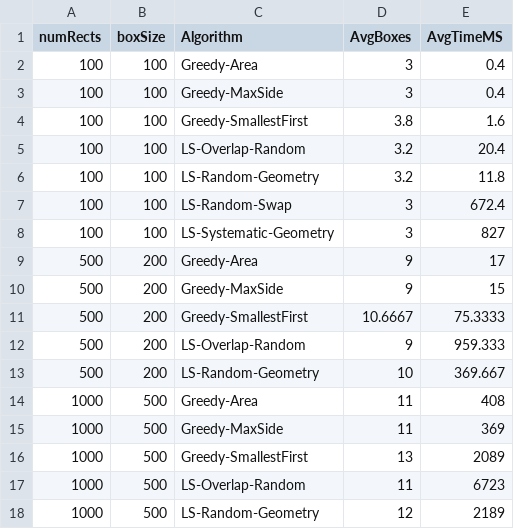
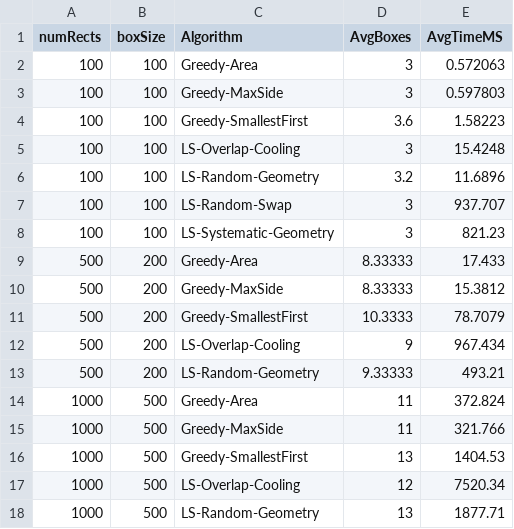
Before and after one commit to anachioca/OptimizationAlgorithms, a CSV file: full_test_log.csv, drawn as a sheet.

Commit message:
Fix overlap, fix GUI, optimize overlap's hyperparameters

```diff
--- a/full_test_log.csv
+++ b/full_test_log.csv
@@ -1,18 +1,18 @@
 numRects;boxSize;Algorithm;AvgBoxes;AvgTimeMS
-100;100;Greedy-Area;3;0.4
-100;100;Greedy-MaxSide;3;0.4
-100;100;Greedy-SmallestFirst;3.8;1.6
-100;100;LS-Overlap-Random;3.2;20.4
-100;100;LS-Random-Geometry;3.2;11.8
-100;100;LS-Random-Swap;3;672.4
-100;100;LS-Systematic-Geometry;3;827
-500;200;Greedy-Area;9;17
-500;200;Greedy-MaxSide;9;15
-500;200;Greedy-SmallestFirst;10.6667;75.3333
-500;200;LS-Overlap-Random;9;959.333
-500;200;LS-Random-Geometry;10;369.667
-1000;500;Greedy-Area;11;408
-1000;500;Greedy-MaxSide;11;369
-1000;500;Greedy-SmallestFirst;13;2089
-1000;500;LS-Overlap-Random;11;6723
-1000;500;LS-Random-Geometry;12;2189
+100;100;Greedy-Area;3;0.572063
+100;100;Greedy-MaxSide;3;0.597803
+100;100;Greedy-SmallestFirst;3.6;1.58223
+100;100;LS-Overlap-Cooling;3;15.4248
+100;100;LS-Random-Geometry;3.2;11.6896
+100;100;LS-Random-Swap;3;937.707
+100;100;LS-Systematic-Geometry;3;821.23
+500;200;Greedy-Area;8.33333;17.433
+500;200;Greedy-MaxSide;8.33333;15.3812
+500;200;Greedy-SmallestFirst;10.3333;78.7079
+500;200;LS-Overlap-Cooling;9;967.434
+500;200;LS-Random-Geometry;9.33333;493.21
+1000;500;Greedy-Area;11;372.824
+1000;500;Greedy-MaxSide;11;321.766
+1000;500;Greedy-SmallestFirst;13;1404.53
+1000;500;LS-Overlap-Cooling;12;7520.34
+1000;500;LS-Random-Geometry;13;1877.71
```
Also changed, not shown: 9 other files.
